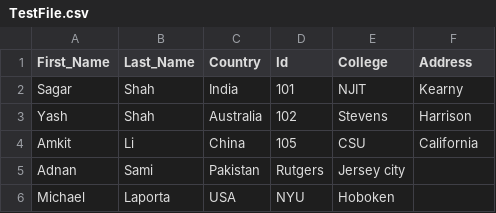
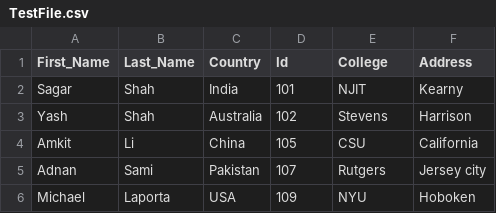
Before and after one commit to sagarshah4819/MiniProject1_IS601, a CSV file: public/TestFile.csv, drawn as a sheet.

Commit message:
Feature: created array objects after combining fieldnames and values.

```diff
--- a/public/TestFile.csv
+++ b/public/TestFile.csv
@@ -4,3 +4,3 @@ Yash,Shah,Australia,102,Stevens,Harrison
 Amkit,Li,China,105,CSU,California
-Adnan,Sami,Pakistan,Rutgers,Jersey city
-Michael,Laporta,USA,NYU,Hoboken
+Adnan,Sami,Pakistan,107,Rutgers,Jersey city
+Michael,Laporta,USA,109,NYU,Hoboken
```
Also changed, not shown: 1 other file.
